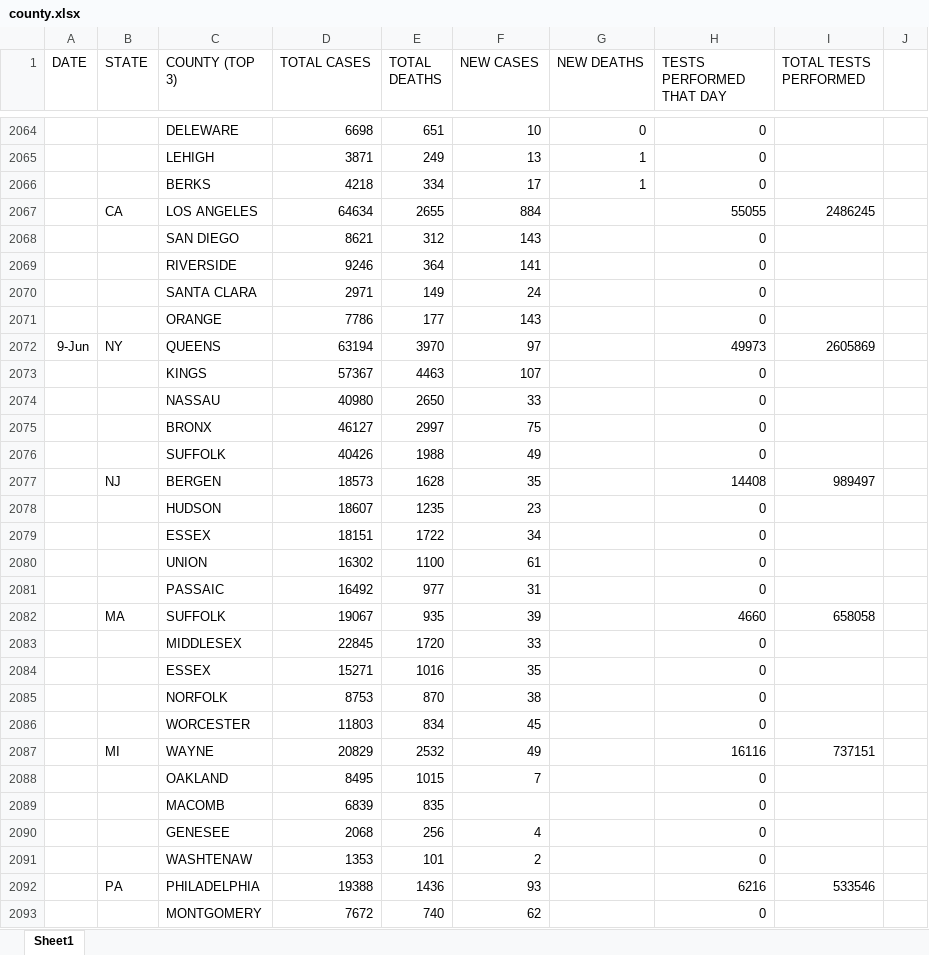
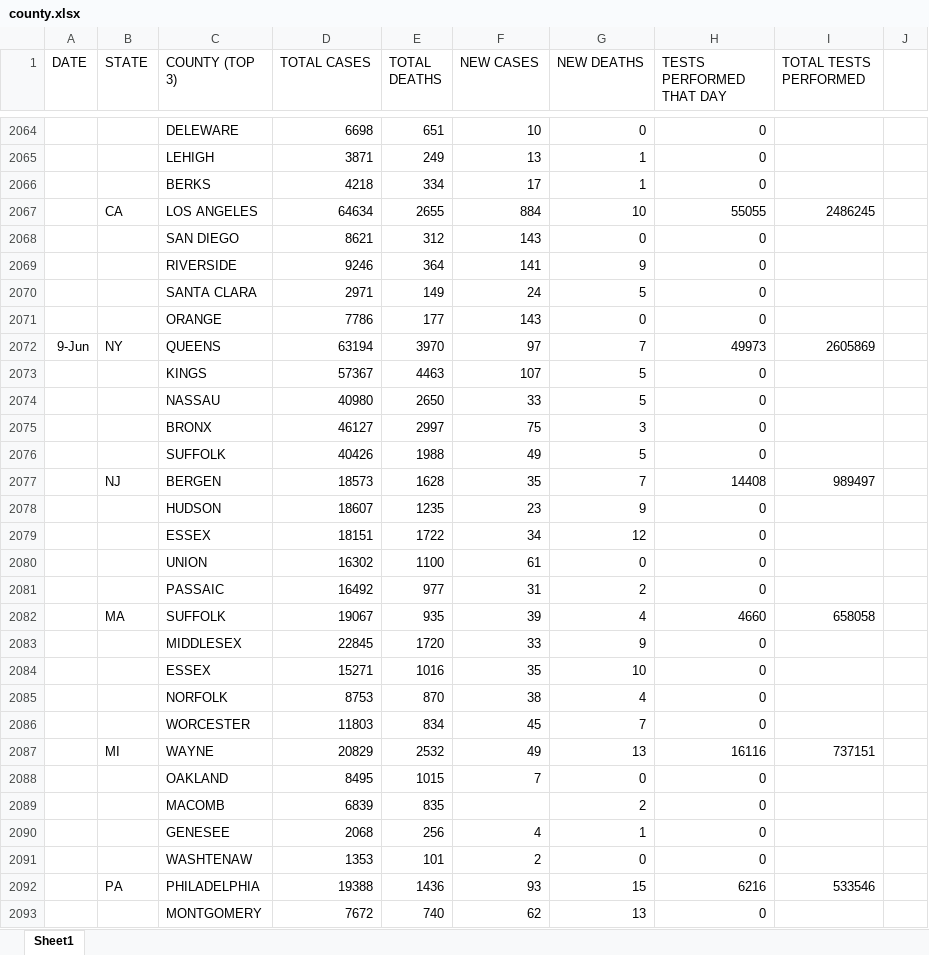
Before and after one commit to coronavirus-2020-data/coronavirus-data, an Excel workbook: county.xlsx, sheet Sheet1, drawn as a sheet; only a part is shown, gaps mark what is left out; values as stored, in another font and other column widths than the file's, no borders; the diff covers the shown part only; the diff names each change by its address in the sheet, - before the commit and + after, or states it on an @@ line.

```diff
--- a/county.xlsx (sheet Sheet1)
+++ b/county.xlsx (sheet Sheet1)
-G2067 (NEW DEATHS): (empty)
+G2067 (NEW DEATHS): 10
-G2068 (NEW DEATHS): (empty)
+G2068 (NEW DEATHS): 0
-G2069 (NEW DEATHS): (empty)
+G2069 (NEW DEATHS): 9
-G2070 (NEW DEATHS): (empty)
+G2070 (NEW DEATHS): 5
-G2071 (NEW DEATHS): (empty)
+G2071 (NEW DEATHS): 0
-G2072 (NEW DEATHS): (empty)
+G2072 (NEW DEATHS): 7
-G2073:G2074 (NEW DEATHS): (empty)
+G2073:G2074 (NEW DEATHS): 5
-G2075 (NEW DEATHS): (empty)
+G2075 (NEW DEATHS): 3
-G2076 (NEW DEATHS): (empty)
+G2076 (NEW DEATHS): 5
-G2077 (NEW DEATHS): (empty)
+G2077 (NEW DEATHS): 7
-G2078 (NEW DEATHS): (empty)
+G2078 (NEW DEATHS): 9
-G2079 (NEW DEATHS): (empty)
+G2079 (NEW DEATHS): 12
-G2080 (NEW DEATHS): (empty)
+G2080 (NEW DEATHS): 0
-G2081 (NEW DEATHS): (empty)
+G2081 (NEW DEATHS): 2
-G2082 (NEW DEATHS): (empty)
+G2082 (NEW DEATHS): 4
-G2083 (NEW DEATHS): (empty)
+G2083 (NEW DEATHS): 9
-G2084 (NEW DEATHS): (empty)
+G2084 (NEW DEATHS): 10
-G2085 (NEW DEATHS): (empty)
+G2085 (NEW DEATHS): 4
-G2086 (NEW DEATHS): (empty)
+G2086 (NEW DEATHS): 7
-G2087 (NEW DEATHS): (empty)
+G2087 (NEW DEATHS): 13
-G2088 (NEW DEATHS): (empty)
+G2088 (NEW DEATHS): 0
-G2089 (NEW DEATHS): (empty)
+G2089 (NEW DEATHS): 2
-G2090 (NEW DEATHS): (empty)
+G2090 (NEW DEATHS): 1
-G2091 (NEW DEATHS): (empty)
+G2091 (NEW DEATHS): 0
-G2092 (NEW DEATHS): (empty)
+G2092 (NEW DEATHS): 15
-G2093 (NEW DEATHS): (empty)
+G2093 (NEW DEATHS): 13
```
Also changed, not shown: 150 added rows and 144 edited cells elsewhere in this sheet, other/graphs.xlsx, statesTop5.xlsx, 2 other files.
